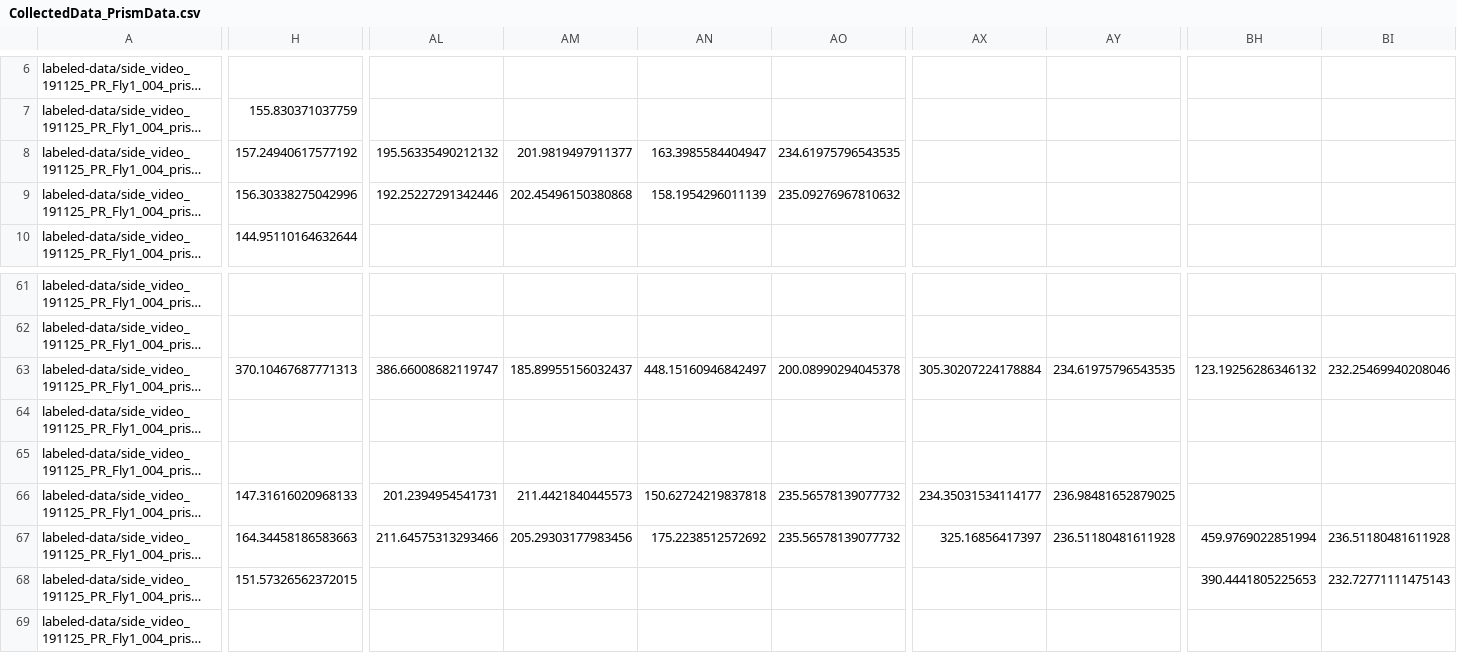
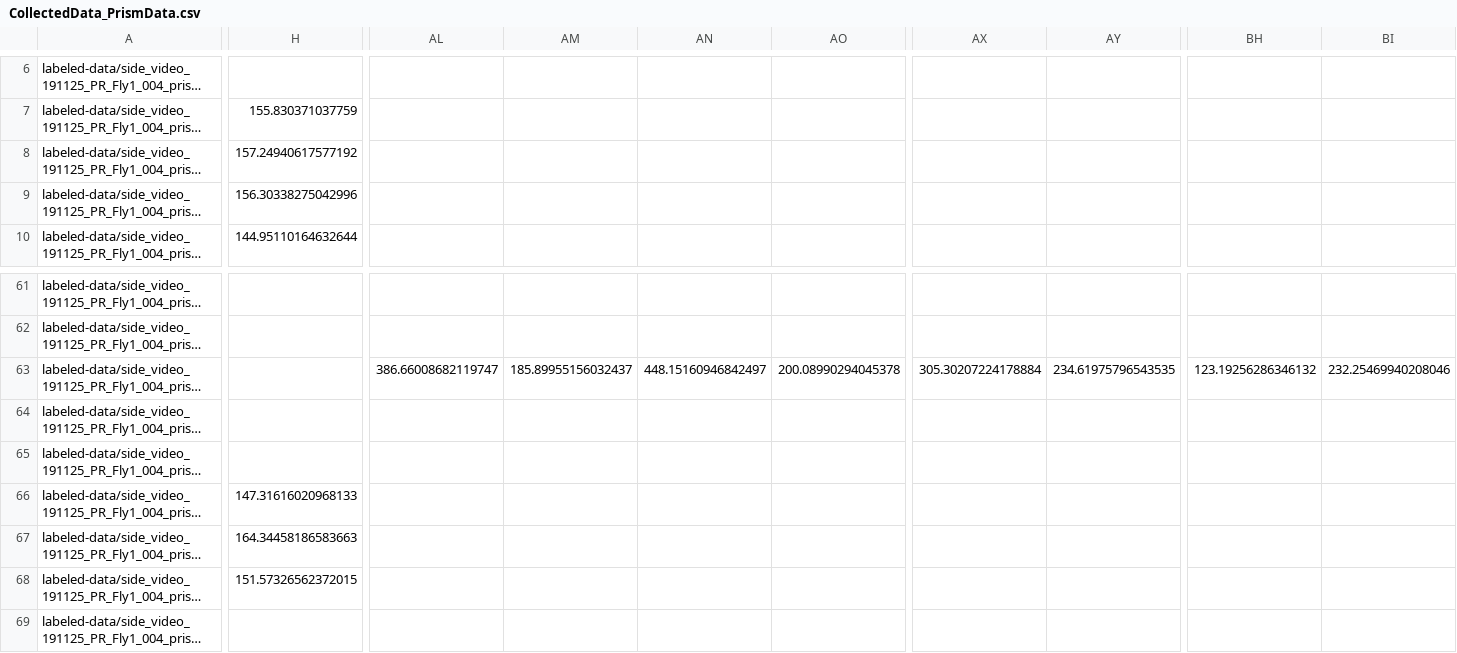
Before and after one commit to NeLy-EPFL/LiftPose3D, a CSV file: prism/sideJointTracking-PrismData-2019-12-17/labeled-data/side_video_191125_PR_Fly1_004_prism/CollectedData_PrismData.csv, drawn as a sheet; only a part is shown, gaps mark what is left out; long unchanged cells end in …; the diff covers the shown part only; the diff names each change by its address in the sheet, - before the commit and + after, or states it on an @@ line.

```diff
--- a/prism/sideJointTracking-PrismData-2019-12-17/labeled-data/side_video_191125_PR_Fly1_004_prism/CollectedData_PrismData.csv
+++ b/prism/sideJointTracking-PrismData-2019-12-17/labeled-data/side_video_191125_PR_Fly1_004_prism/CollectedData_PrismData.csv
-AL8: 195.56335490212132
+AL8: (empty)
-AM8: 201.9819497911377
+AM8: (empty)
-AN8: 163.3985584404947
+AN8: (empty)
-AO8: 234.61975796543535
+AO8: (empty)
-AL9: 192.25227291342446
+AL9: (empty)
-AM9: 202.45496150380868
+AM9: (empty)
-AN9: 158.1954296011139
+AN9: (empty)
-AO9: 235.09276967810632
+AO9: (empty)
-H63: 370.10467687771313
+H63: (empty)
-AL66: 201.2394954541731
+AL66: (empty)
-AM66: 211.4421840445573
+AM66: (empty)
-AN66: 150.62724219837818
+AN66: (empty)
-AO66:AO67: 235.56578139077732
+AO66:AO67: (empty)
-AX66: 234.35031534114177
+AX66: (empty)
-AY66: 236.98481652879025
+AY66: (empty)
-AL67: 211.64575313293466
+AL67: (empty)
-AM67: 205.29303177983456
+AM67: (empty)
-AN67: 175.2238512572692
+AN67: (empty)
-AX67: 325.16856417397
+AX67: (empty)
-AY67: 236.51180481611928
+AY67: (empty)
-BH67: 459.9769022851994
+BH67: (empty)
-BI67: 236.51180481611928
+BI67: (empty)
-BH68: 390.4441805225653
+BH68: (empty)
-BI68: 232.72771111475143
+BI68: (empty)
```
Also changed, not shown: 57 edited cells elsewhere in this file, prism/sideJointTracking-PrismData-2019-12-17/labeled-data/side_video_191125_PR_Fly1_001_prism/CollectedData_PrismData.csv, prism/sideJointTracking-PrismData-2019-12-17/labeled-data/side_video_191125_PR_Fly1_002_prism/CollectedData_PrismData.csv, 22 other files.
